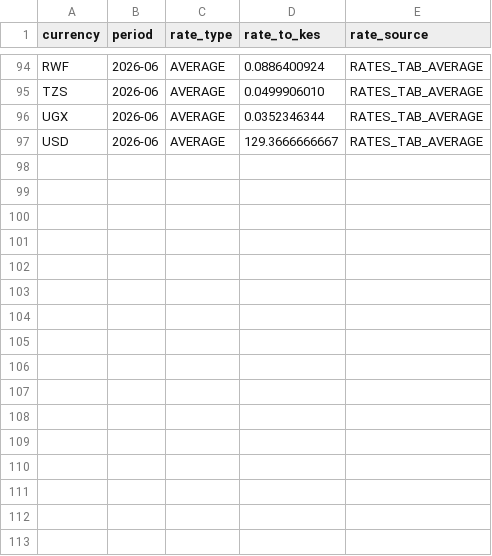
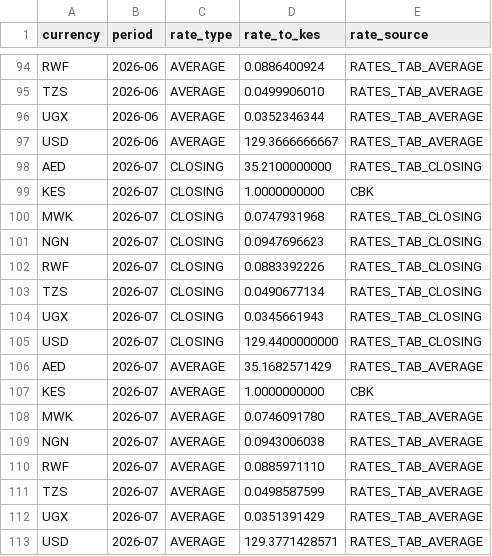
Before and after one commit to Digzyt/zm_finance_analytics, a CSV file: seeds/reference/fx_rate.csv, drawn as a sheet; only a part is shown, gaps mark what is left out.

```diff
--- a/seeds/reference/fx_rate.csv
+++ b/seeds/reference/fx_rate.csv
@@ -97 +97,17 @@ UGX,2026-06,AVERAGE,0.0352346344,RATES_TAB_AVERAGE
 USD,2026-06,AVERAGE,129.3666666667,RATES_TAB_AVERAGE
+AED,2026-07,CLOSING,35.2100000000,RATES_TAB_CLOSING
+KES,2026-07,CLOSING,1.0000000000,CBK
+MWK,2026-07,CLOSING,0.0747931968,RATES_TAB_CLOSING
+NGN,2026-07,CLOSING,0.0947696623,RATES_TAB_CLOSING
+RWF,2026-07,CLOSING,0.0883392226,RATES_TAB_CLOSING
+TZS,2026-07,CLOSING,0.0490677134,RATES_TAB_CLOSING
+UGX,2026-07,CLOSING,0.0345661943,RATES_TAB_CLOSING
+USD,2026-07,CLOSING,129.4400000000,RATES_TAB_CLOSING
+AED,2026-07,AVERAGE,35.1682571429,RATES_TAB_AVERAGE
+KES,2026-07,AVERAGE,1.0000000000,CBK
+MWK,2026-07,AVERAGE,0.0746091780,RATES_TAB_AVERAGE
+NGN,2026-07,AVERAGE,0.0943006038,RATES_TAB_AVERAGE
+RWF,2026-07,AVERAGE,0.0885971110,RATES_TAB_AVERAGE
+TZS,2026-07,AVERAGE,0.0498587599,RATES_TAB_AVERAGE
+UGX,2026-07,AVERAGE,0.0351391429,RATES_TAB_AVERAGE
+USD,2026-07,AVERAGE,129.3771428571,RATES_TAB_AVERAGE
```
Also changed, not shown: seeds/bronze/gl_entry_c_p.csv, seeds/bronze/gl_entry_mena.csv, 26 other files.
